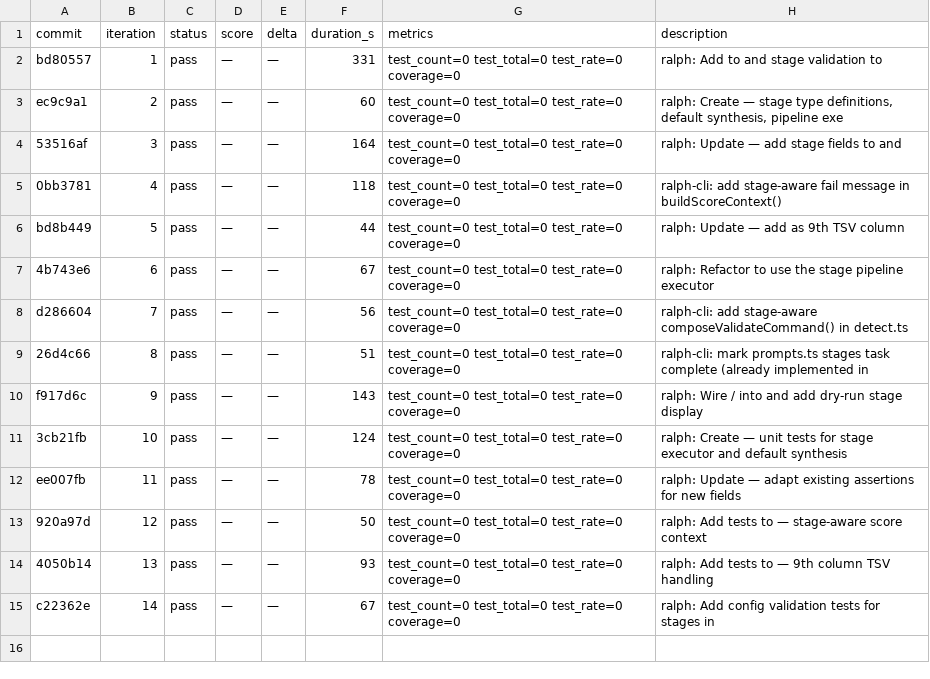
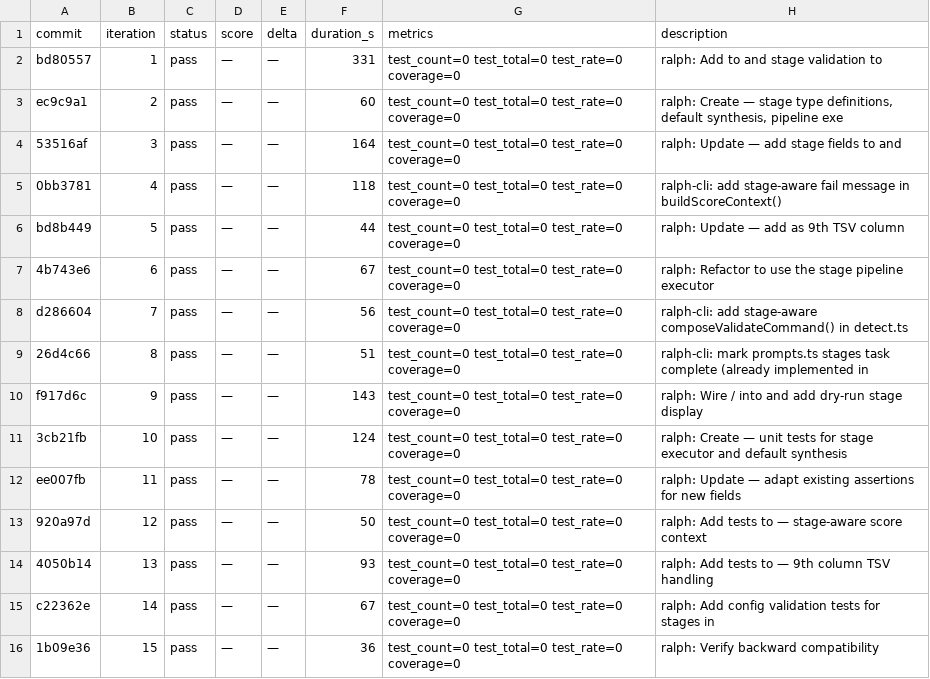
Before and after one commit to OpenCnid/ralph-cli, a TSV file: .ralph/results.tsv, drawn as a sheet.

```diff
--- a/.ralph/results.tsv
+++ b/.ralph/results.tsv
@@ -15 +15,2 @@ ee007fb	11	pass	—	—	78	test_count=0 test_total=0 test_rate=0 coverage=0	ralp
 c22362e	14	pass	—	—	67	test_count=0 test_total=0 test_rate=0 coverage=0	ralph: Add config validation tests for stages in
+1b09e36	15	pass	—	—	36	test_count=0 test_total=0 test_rate=0 coverage=0	ralph: Verify backward compatibility
```
Also changed, not shown: 1 other file.
